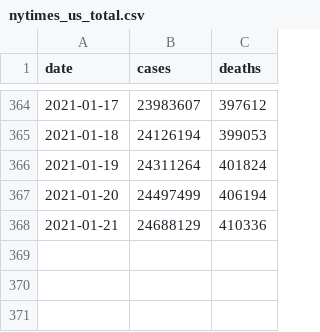
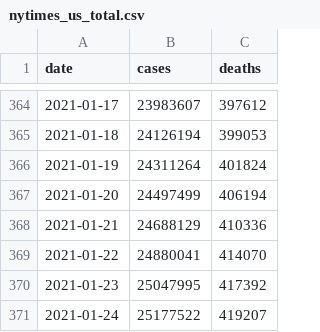
Before and after one commit to BarbaricEric/COVID-19-Tracker, a CSV file: nytimes_covid_19_data/nytimes_us_total.csv, drawn as a sheet; only a part is shown, gaps mark what is left out.

Commit message:
Update nytimes_us_total.csv

```diff
--- a/nytimes_covid_19_data/nytimes_us_total.csv
+++ b/nytimes_covid_19_data/nytimes_us_total.csv
@@ -368 +368,4 @@ date,cases,deaths
 2021-01-21,24688129,410336
+2021-01-22,24880041,414070
+2021-01-23,25047995,417392
+2021-01-24,25177522,419207
```
